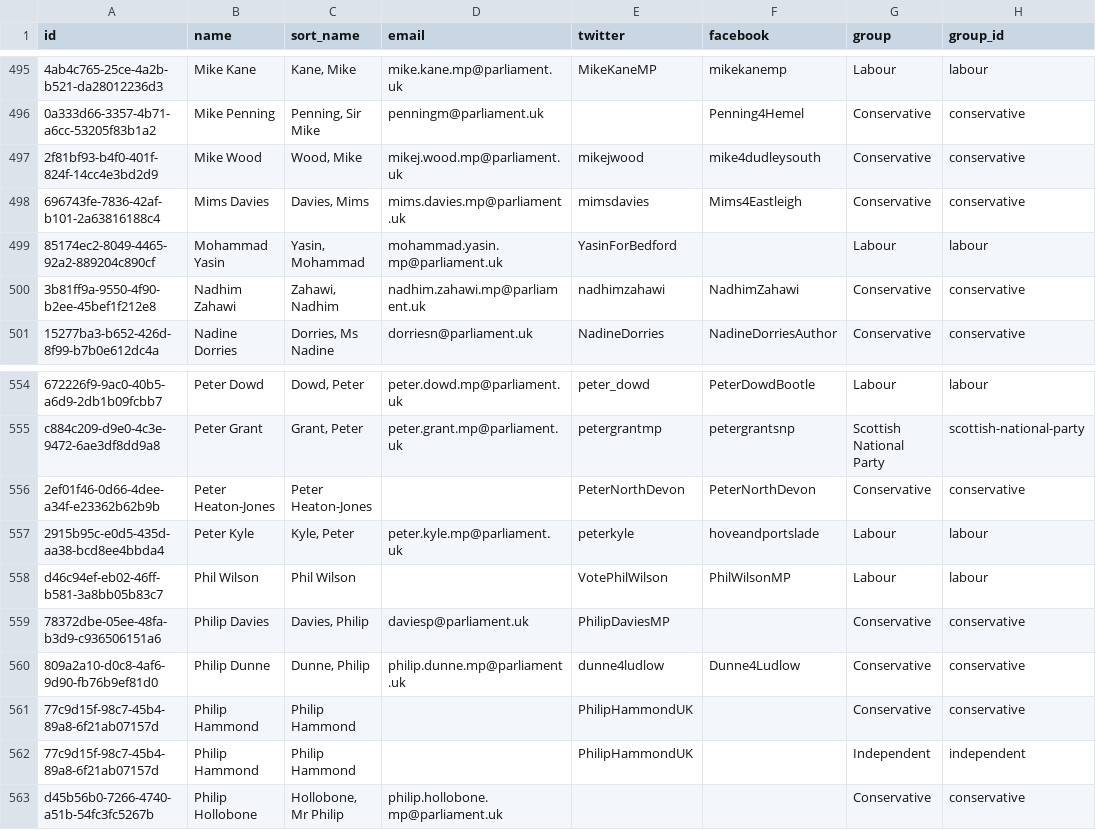
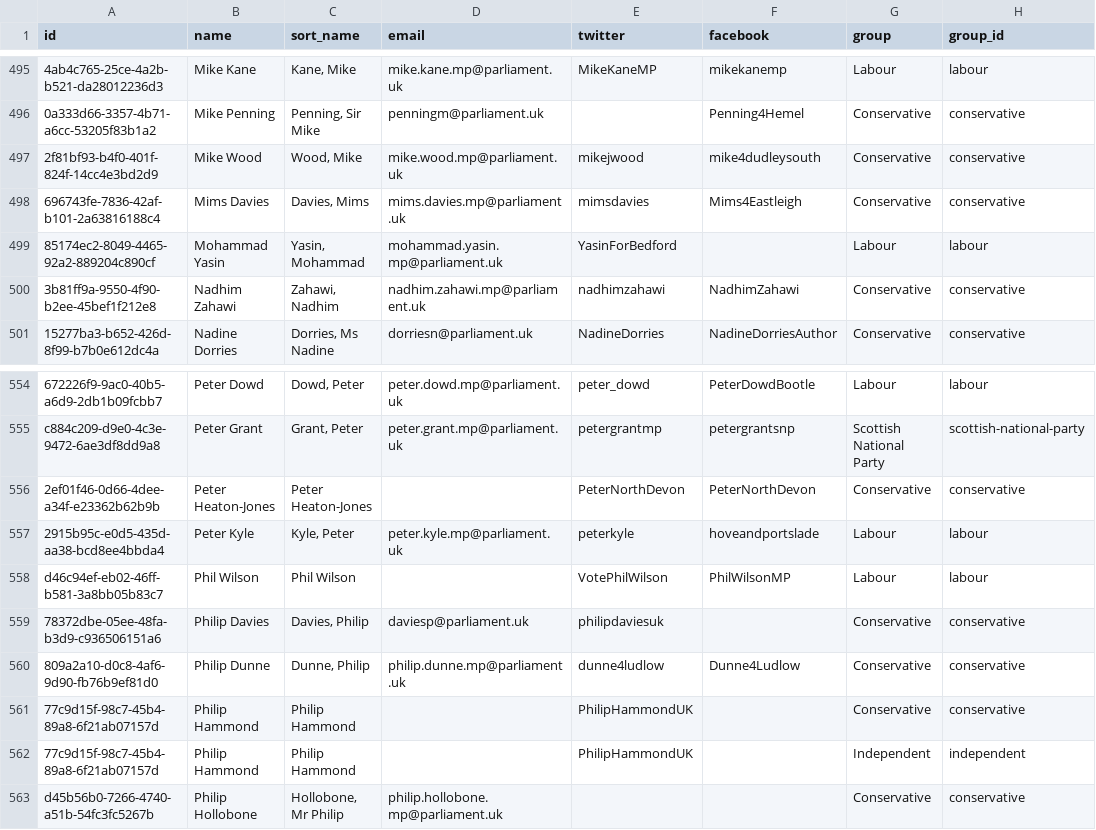
Before and after one commit to loudspeek/representa, a CSV file: data/UK/Commons/term-57.csv, drawn as a sheet; only a part is shown, gaps mark what is left out; the diff names each change by its address in the sheet, - before the commit and + after, or states it on an @@ line.

```diff
--- a/data/UK/Commons/term-57.csv
+++ b/data/UK/Commons/term-57.csv
-D497 (email): mikej.wood.mp@parliament.uk
+D497 (email): mike.wood.mp@parliament.uk
-E559 (twitter): PhilipDaviesMP
+E559 (twitter): philipdaviesuk
```
Also changed, not shown: data/UK/Commons/names.csv, data/UK/Commons/term-54.csv, 11 other files.
